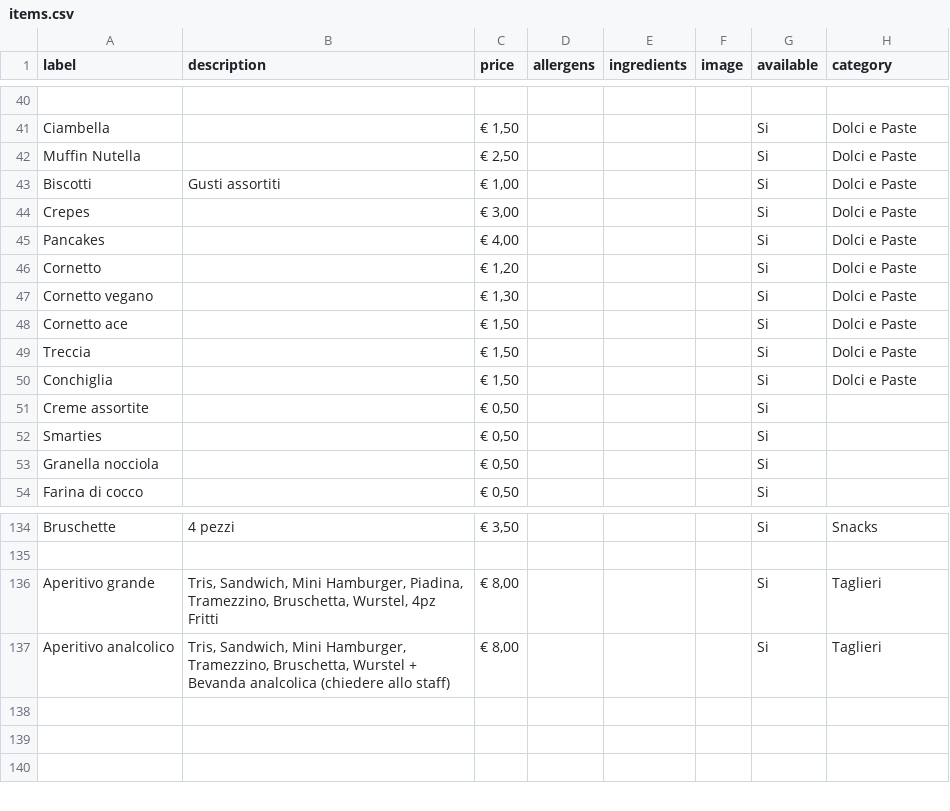
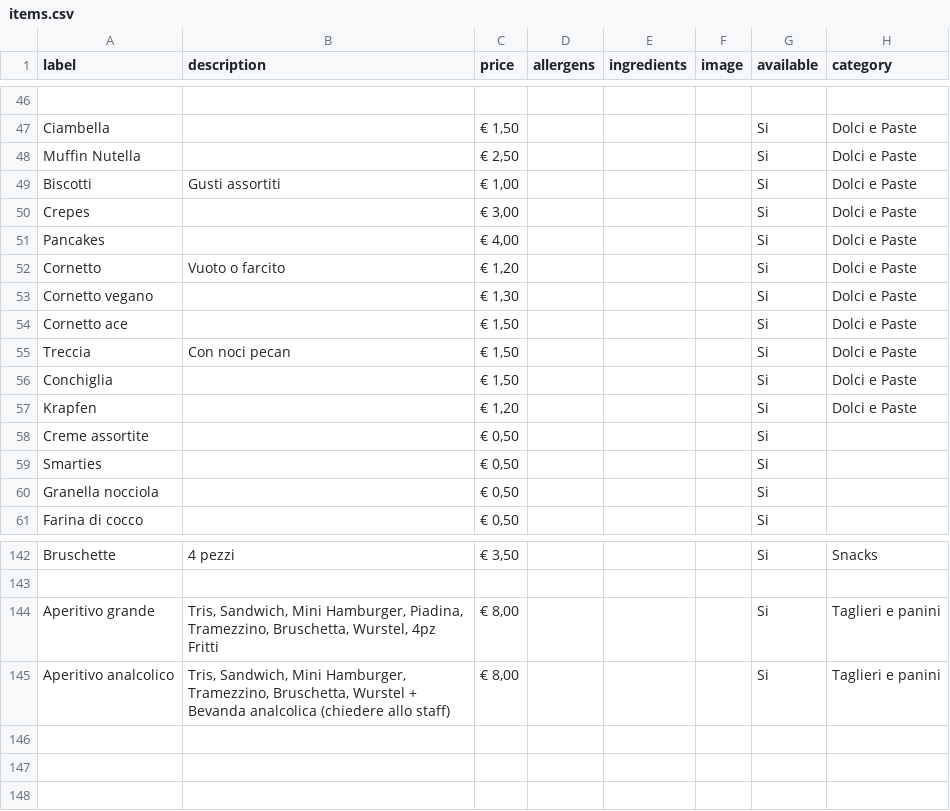
Before and after one commit to federicofrasca796/crema-cioccolato-bt, a CSV file: public/items.csv, drawn as a sheet; only a part is shown, gaps mark what is left out; the diff covers the shown part only.

```diff
--- a/public/items.csv
+++ b/public/items.csv
@@ -45,7 +51,8 @@ Crepes ,,"€ 3,00",,,,Si,Dolci e Paste
 Pancakes,,"€ 4,00",,,,Si,Dolci e Paste
-Cornetto,,"€ 1,20",,,,Si,Dolci e Paste
+Cornetto,Vuoto o farcito,"€ 1,20",,,,Si,Dolci e Paste
 Cornetto vegano,,"€ 1,30",,,,Si,Dolci e Paste
 Cornetto ace,,"€ 1,50",,,,Si,Dolci e Paste
-Treccia,,"€ 1,50",,,,Si,Dolci e Paste
+Treccia,Con noci pecan,"€ 1,50",,,,Si,Dolci e Paste
 Conchiglia ,,"€ 1,50",,,,Si,Dolci e Paste
+Krapfen,,"€ 1,20",,,,Si,Dolci e Paste
 Creme assortite,,"€ 0,50",,,,Si,
@@ -135,4 +143,4 @@ Bruschette,4 pezzi,"€ 3,50",,,,Si,Snacks
 ,,,,,,,
-Aperitivo grande,"Tris, Sandwich, Mini Hamburger, Piadina, Tramezzino, Bruschetta, Wurstel, 4pz Fritti ","€ 8,00",,,,Si,Taglieri
-Aperitivo analcolico,"Tris, Sandwich, Mini Hamburger, Tramezzino, Bruschetta, Wurstel + Bevanda analcolica (chiedere allo staff)","€ 8,00",,,,Si,Taglieri
+Aperitivo grande,"Tris, Sandwich, Mini Hamburger, Piadina, Tramezzino, Bruschetta, Wurstel, 4pz Fritti ","€ 8,00",,,,Si,Taglieri e panini
+Aperitivo analcolico,"Tris, Sandwich, Mini Hamburger, Tramezzino, Bruschetta, Wurstel + Bevanda analcolica (chiedere allo staff)","€ 8,00",,,,Si,Taglieri e panini
 ,,,,,,,
```
Also changed, not shown: 8 added rows, 1 removed row and 48 edited cells elsewhere in this file.
